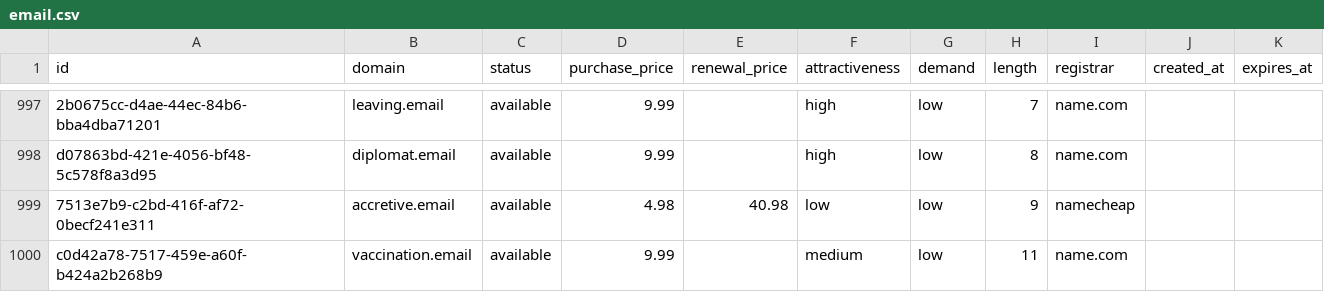
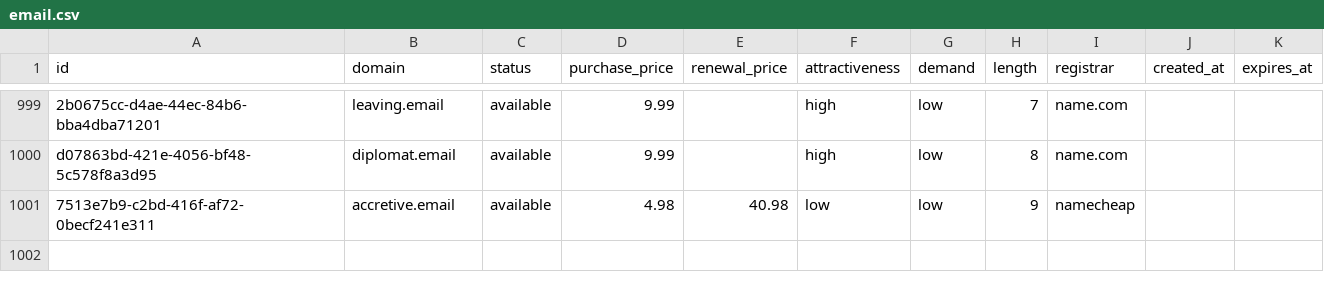
Before and after one commit to UniqueDomains/email-oneword-domains, a CSV file: email.csv, drawn as a sheet; only a part is shown, gaps mark what is left out; removed rows and columns are numbered as before the commit, all else as after; the diff covers the shown part only; the diff names each change by its address in the sheet, - before the commit and + after, or states it on an @@ line.

```diff
--- a/email.csv
+++ b/email.csv
-row 1000: c0d42a78-7517-459e-a60f-b424a2b268b9 | vaccination.email | available | 9.99 |  | medium | low | 11 | name.com
```
Also changed, not shown: 2 added rows, 1 removed row and 8 edited cells elsewhere in this file, 4 other files.
